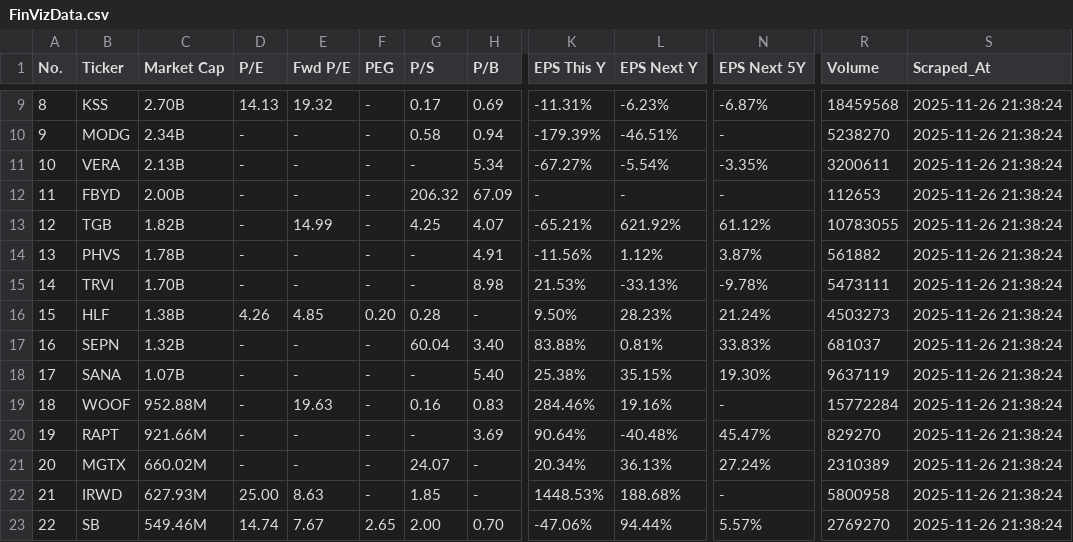
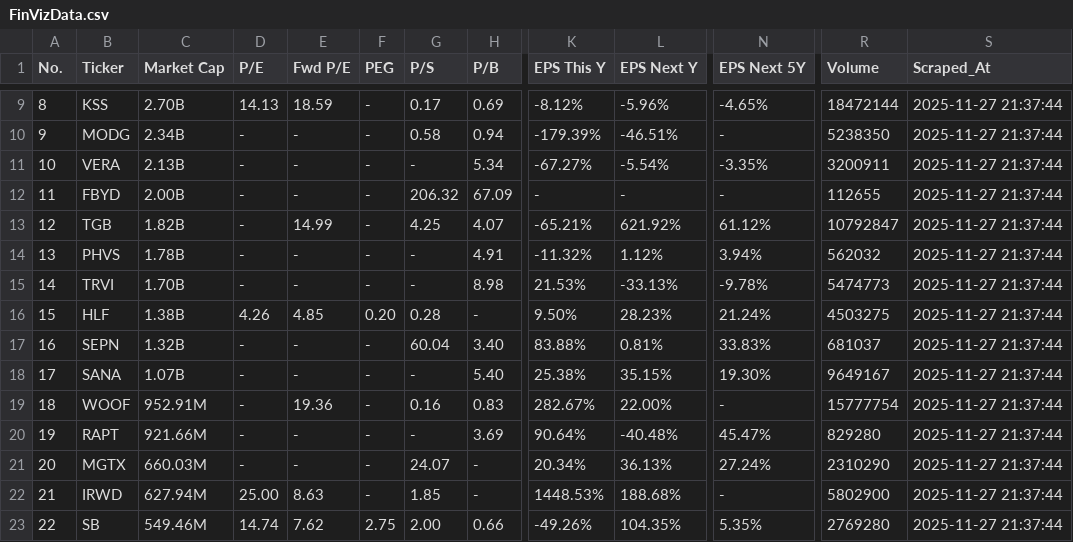
Before and after one commit to jp3tty/daily_fin, a CSV file: saved_data/FinVizData.csv, drawn as a sheet; only a part is shown, gaps mark what is left out; the diff covers the shown part only; the diff names each change by its address in the sheet, - before the commit and + after, or states it on an @@ line.

```diff
--- a/saved_data/FinVizData.csv
+++ b/saved_data/FinVizData.csv
-E9 (Fwd P/E): 19.32
+E9 (Fwd P/E): 18.59
-K9 (EPS This Y): -11.31%
+K9 (EPS This Y): -8.12%
-L9 (EPS Next Y): -6.23%
+L9 (EPS Next Y): -5.96%
-N9 (EPS Next 5Y): -6.87%
+N9 (EPS Next 5Y): -4.65%
-R9 (Volume): 18459568
+R9 (Volume): 18472144
-S9:S23 (Scraped_At): 2025-11-26 21:38:24
+S9:S23 (Scraped_At): 2025-11-27 21:37:44
-R10 (Volume): 5238270
+R10 (Volume): 5238350
-R11 (Volume): 3200611
+R11 (Volume): 3200911
-R12 (Volume): 112653
+R12 (Volume): 112655
-R13 (Volume): 10783055
+R13 (Volume): 10792847
-K14 (EPS This Y): -11.56%
+K14 (EPS This Y): -11.32%
-N14 (EPS Next 5Y): 3.87%
+N14 (EPS Next 5Y): 3.94%
-R14 (Volume): 561882
+R14 (Volume): 562032
-R15 (Volume): 5473111
+R15 (Volume): 5474773
-R16 (Volume): 4503273
+R16 (Volume): 4503275
-R18 (Volume): 9637119
+R18 (Volume): 9649167
-C19 (Market Cap): 952.88M
+C19 (Market Cap): 952.91M
-E19 (Fwd P/E): 19.63
+E19 (Fwd P/E): 19.36
-K19 (EPS This Y): 284.46%
+K19 (EPS This Y): 282.67%
-L19 (EPS Next Y): 19.16%
+L19 (EPS Next Y): 22.00%
-R19 (Volume): 15772284
+R19 (Volume): 15777754
-R20 (Volume): 829270
+R20 (Volume): 829280
-C21 (Market Cap): 660.02M
+C21 (Market Cap): 660.03M
-R21 (Volume): 2310389
+R21 (Volume): 2310290
-C22 (Market Cap): 627.93M
+C22 (Market Cap): 627.94M
-R22 (Volume): 5800958
+R22 (Volume): 5802900
-E23 (Fwd P/E): 7.67
+E23 (Fwd P/E): 7.62
-F23 (PEG): 2.65
+F23 (PEG): 2.75
-H23 (P/B): 0.70
+H23 (P/B): 0.66
-K23 (EPS This Y): -47.06%
+K23 (EPS This Y): -49.26%
-L23 (EPS Next Y): 94.44%
+L23 (EPS Next Y): 104.35%
-N23 (EPS Next 5Y): 5.57%
+N23 (EPS Next 5Y): 5.35%
-R23 (Volume): 2769270
+R23 (Volume): 2769280
```
Also changed, not shown: 49 edited cells elsewhere in this file, saved_data/FinVizData_with_engulfing_patterns.csv, saved_data/FinVizData_with_momentum_indicators.csv.
